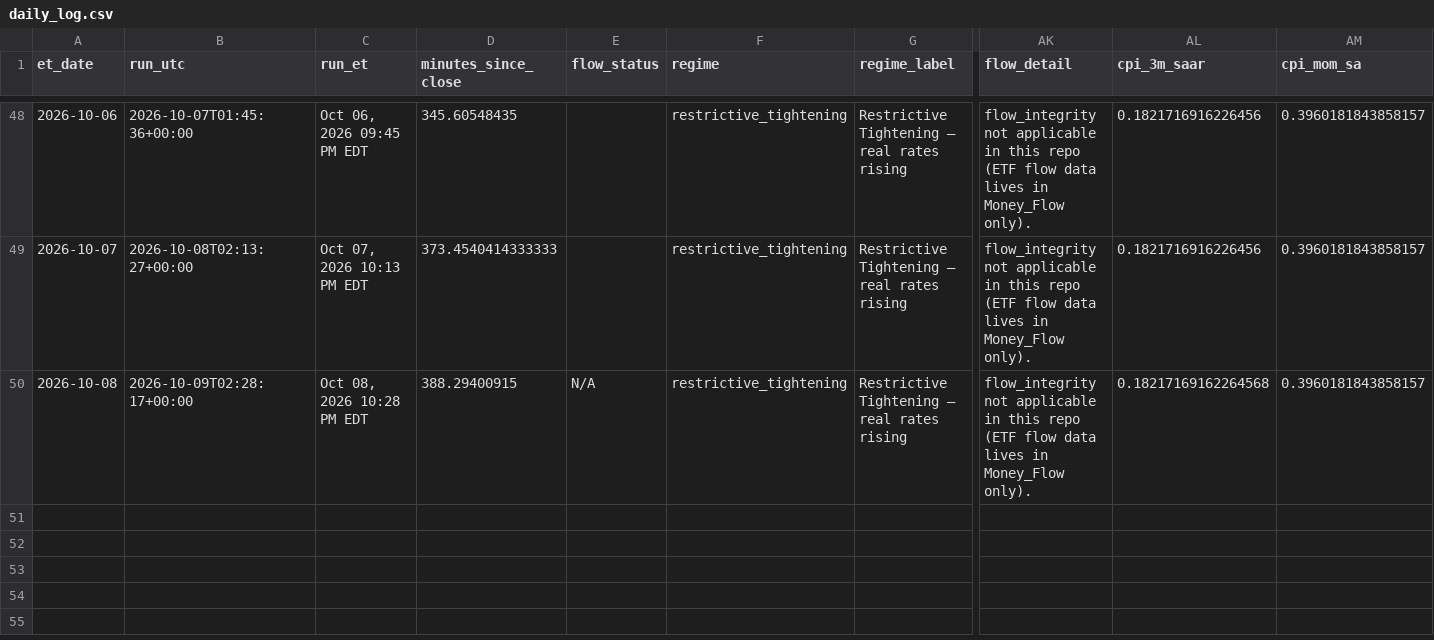
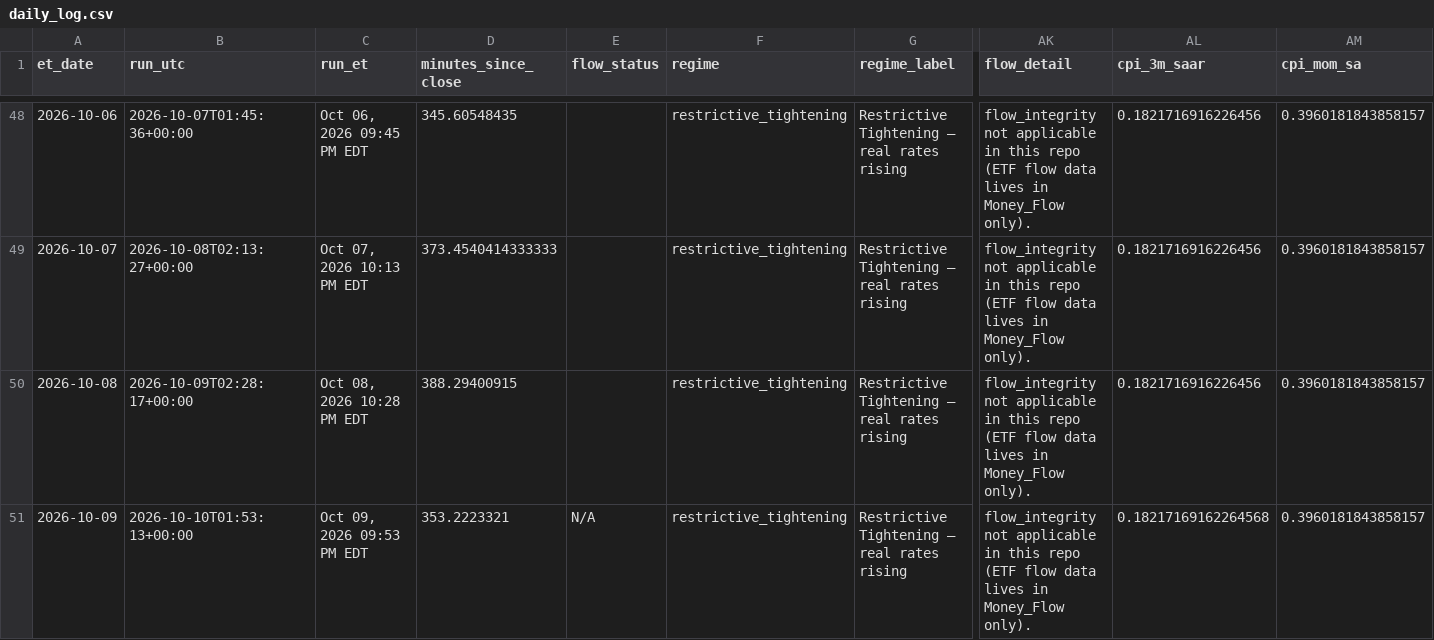
Before and after one commit to timothylundeen2008-web/Portfolio-Tracker, a CSV file: logs/daily_log.csv, drawn as a sheet; only a part is shown, gaps mark what is left out; rows hold the shown columns only; the diff names each change by its address in the sheet, - before the commit and + after, or states it on an @@ line.

```diff
--- a/logs/daily_log.csv
+++ b/logs/daily_log.csv
-E50 (flow_status): N/A
+E50 (flow_status): (empty)
-AL50 (cpi_3m_saar): 0.18217169162264568
+AL50 (cpi_3m_saar): 0.1821716916226456
+row 51: 2026-10-09 | 2026-10-10T01:53:13+00:00 | Oct 09, 2026 09:53 PM EDT | 353.2223321 | N/A | restrictive_tightening | Restrictive Tightening — real rates rising | flow_integrity not applicable in this repo (ETF flow data lives in Money_Flow only). | 0.18217169162264568 | 0.3960181843858157
```
Also changed, not shown: 2 other files.
